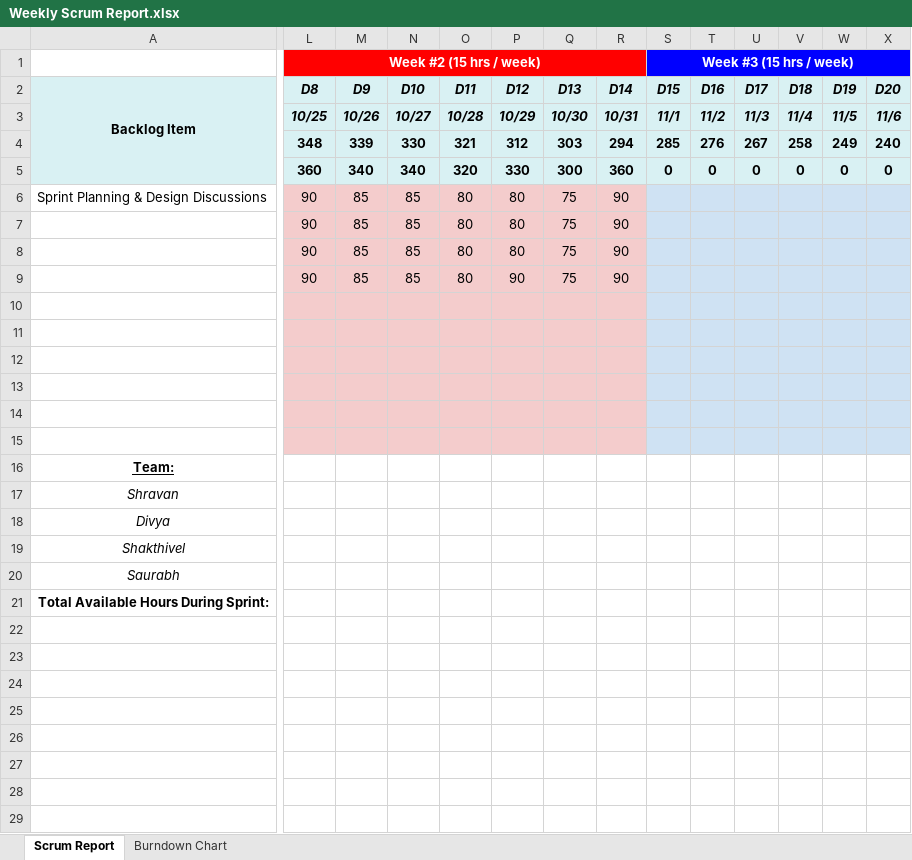
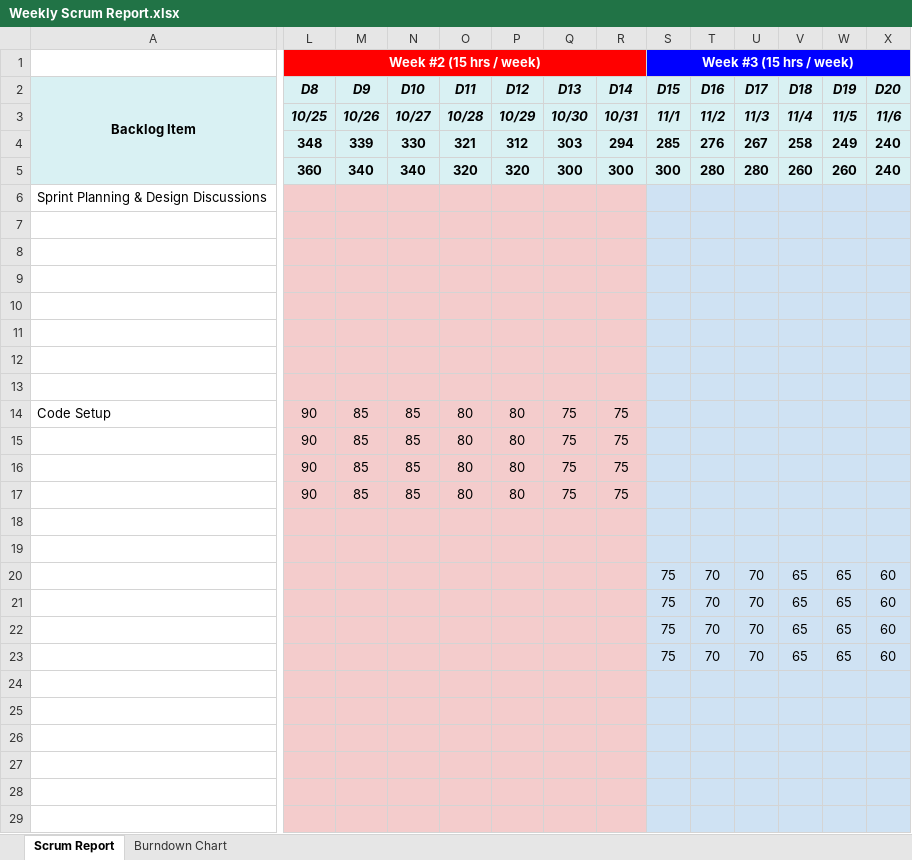
Before and after one commit to gopinathsjsu/Spartans-Airlines-team10, an Excel workbook: Documents/Weekly Scrum Report.xlsx, sheet Scrum Report, drawn as a sheet; only a part is shown, gaps mark what is left out; the shorter side is filled out with more unchanged rows; values as stored, in another font and other column widths than the file's, no borders; charts and pictures not drawn; rows hold the shown columns only; the diff covers the shown part only; the diff names each change by its address in the sheet, - before the commit and + after, or states it on an @@ line.

Commit message:
Updated the weekly scrum report

```diff
--- a/Documents/Weekly Scrum Report.xlsx (sheet Scrum Report)
+++ b/Documents/Weekly Scrum Report.xlsx (sheet Scrum Report)
-P5: 330
+P5: 320
-R5: 360
+R5: 300
-S5 (Week #3 (15 hrs / week)): 0
+S5 (Week #3 (15 hrs / week)): 300
-T5: 0
+T5: 280
-U5: 0
+U5: 280
-V5: 0
+V5: 260
-W5: 0
+W5: 260
-X5: 0
+X5: 240
-L6:L9 (Week #2 (15 hrs / week)): 90
+L6:L9 (Week #2 (15 hrs / week)): (empty)
-M6:M9: 85
+M6:M9: (empty)
-N6:N9: 85
+N6:N9: (empty)
-O6:O9: 80
+O6:O9: (empty)
-P6:P8: 80
+P6:P8: (empty)
-Q6:Q9: 75
+Q6:Q9: (empty)
-R6:R9: 90
+R6:R9: (empty)
-P9: 90
+P9: (empty)
+row 14: Code Setup | 90 | 85 | 85 | 80 | 80 | 75 | 75
+row 15:  | 90 | 85 | 85 | 80 | 80 | 75 | 75
+row 16:  | 90 | 85 | 85 | 80 | 80 | 75 | 75
+row 17:  | 90 | 85 | 85 | 80 | 80 | 75 | 75
+row 18: (empty)
+row 20:  |  |  |  |  |  |  |  | 75 | 70 | 70 | 65 | 65 | 60
+row 21:  |  |  |  |  |  |  |  | 75 | 70 | 70 | 65 | 65 | 60
+row 22:  |  |  |  |  |  |  |  | 75 | 70 | 70 | 65 | 65 | 60
+row 23:  |  |  |  |  |  |  |  | 75 | 70 | 70 | 65 | 65 | 60
+row 24: (empty)
+row 25: (empty)
+row 26: (empty)
+row 27: (empty)
+row 28: (empty)
+row 29: (empty)
```
Also changed, not shown: 20 added rows and 1 edited cell elsewhere in this sheet, sheet Burndown Chart, formulas that keep their value, charts or pictures.
